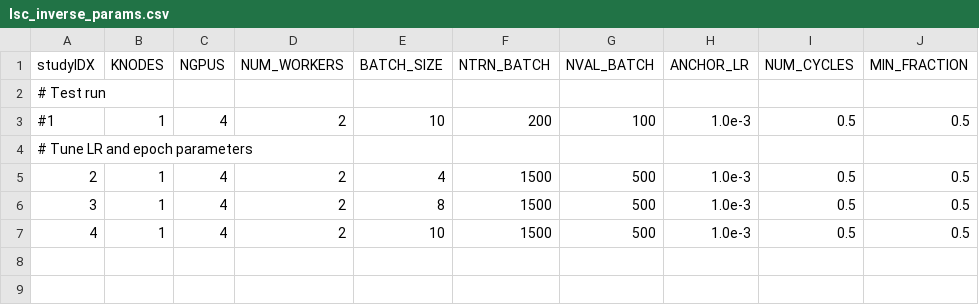
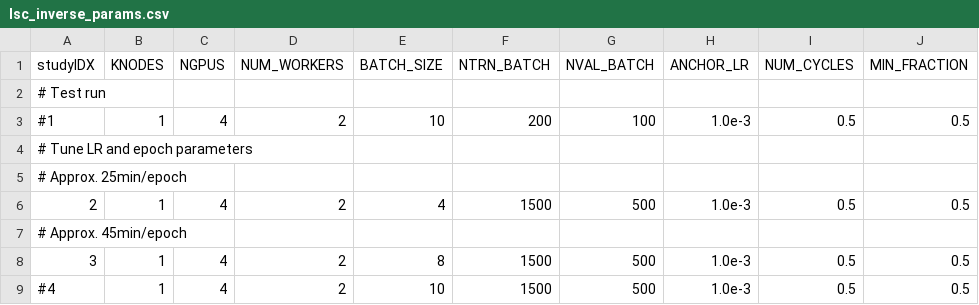
Before and after one commit to hickmank/Yoke, a CSV file: applications/harnesses/ch_lsc_inverse/lsc_inverse_params.csv, drawn as a sheet; only a part is shown; addresses are those after the commit; rows hold the shown columns only; the diff names each change by its address in the sheet, - before the commit and + after, or states it on an @@ line.

Commit message:
Updating training to meet walltime limits.

```diff
--- a/applications/harnesses/ch_lsc_inverse/lsc_inverse_params.csv
+++ b/applications/harnesses/ch_lsc_inverse/lsc_inverse_params.csv
+row 5: # Approx. 25min/epoch
+row 7: # Approx. 45min/epoch
-A9 (studyIDX): 4
+A9 (studyIDX): #4
```
Also changed, not shown: 2 other files.
